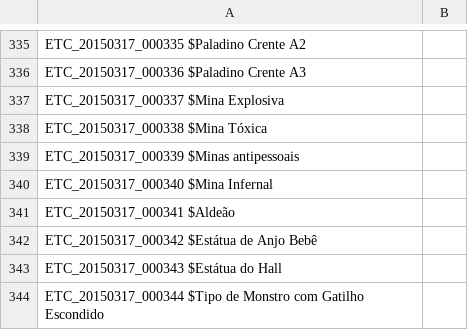
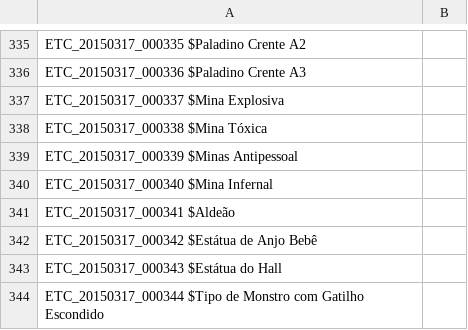
Before and after one commit to karolngs/tree_of_savior, a TSV file: ETC_BP.tsv, drawn as a sheet; only a part is shown, gaps mark what is left out.

Commit message:
ETC_PB Lines 306~365
Updating based on feedback.

```diff
--- a/ETC_BP.tsv
+++ b/ETC_BP.tsv
@@ -338,3 +338,3 @@ ETC_20150317_000337 $Mina Explosiva
 ETC_20150317_000338 $Mina Tóxica
-ETC_20150317_000339 $Minas antipessoais
+ETC_20150317_000339 $Minas Antipessoal
 ETC_20150317_000340 $Mina Infernal
```
